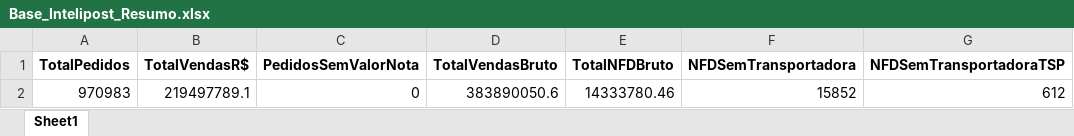
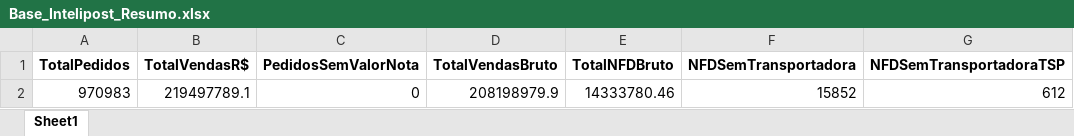
Before and after one commit to Renato-Donadel/monitor-pedidos, an Excel workbook: data/Base_Intelipost_Resumo.xlsx, sheet Sheet1, drawn as a sheet; only a part is shown; values as stored, in another font and other column widths than the file's, no borders; the diff names each change by its address in the sheet, - before the commit and + after, or states it on an @@ line.

```diff
--- a/data/Base_Intelipost_Resumo.xlsx (sheet Sheet1)
+++ b/data/Base_Intelipost_Resumo.xlsx (sheet Sheet1)
-D2 (TotalVendasBruto): 383890050.6
+D2 (TotalVendasBruto): 208198979.9
```
Also changed, not shown: data/Base_Similaridade_Tarifarios.xlsx, 1 other file.
